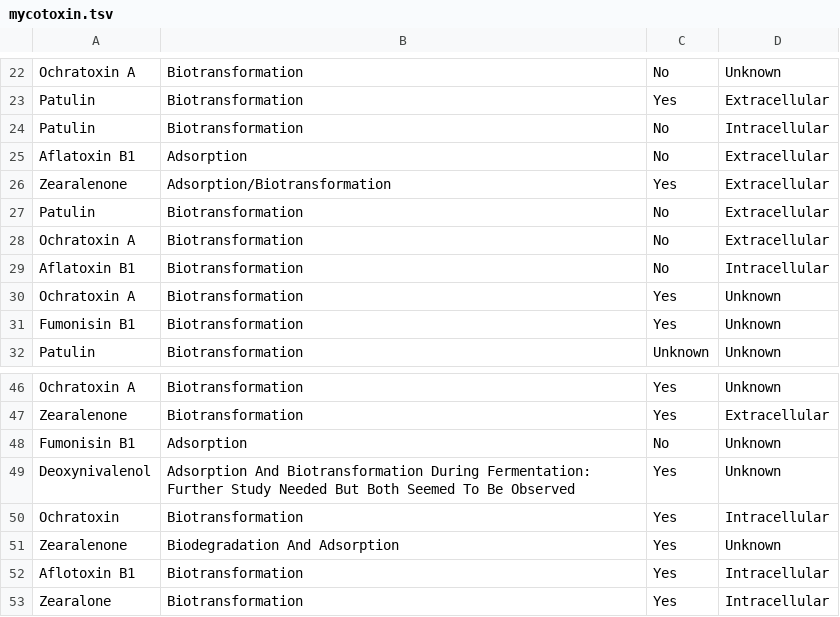
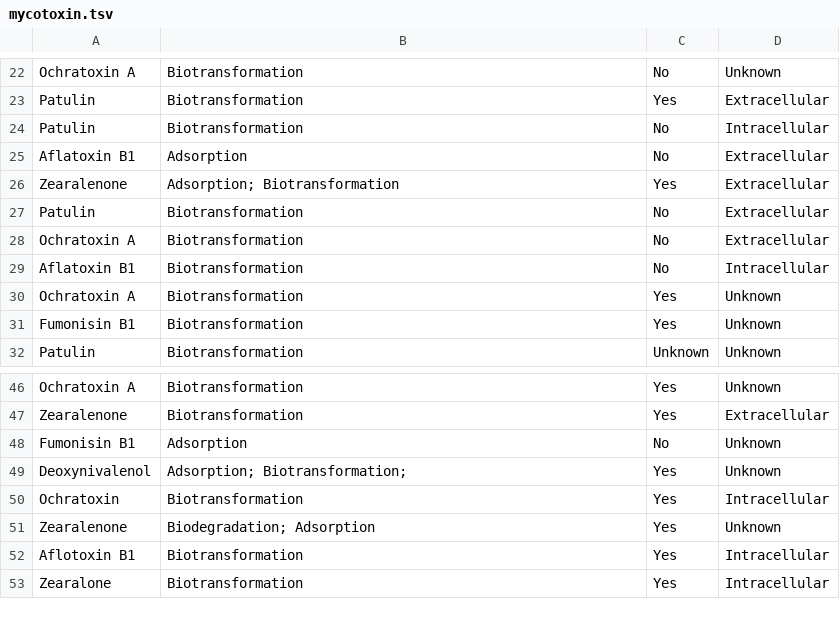
Before and after one commit to sophiabevans/mycotoxin-database, a TSV file: data/mycotoxin.tsv, drawn as a sheet; only a part is shown, gaps mark what is left out.

Commit message:
update data files

```diff
--- a/data/mycotoxin.tsv
+++ b/data/mycotoxin.tsv
@@ -25,3 +25,3 @@ Patulin	Biotransformation	No	Intracellular
 Aflatoxin B1	Adsorption	No	Extracellular
-Zearalenone	Adsorption/Biotransformation	Yes	Extracellular
+Zearalenone	Adsorption; Biotransformation	Yes	Extracellular
 Patulin	Biotransformation	No	Extracellular
@@ -48,5 +48,5 @@ Zearalenone	Biotransformation	Yes	Extracellular
 Fumonisin B1	Adsorption	No	Unknown
-Deoxynivalenol	Adsorption And Biotransformation During Fermentation: Further Study Needed But Both Seemed To Be Observed	Yes	Unknown
+Deoxynivalenol	Adsorption; Biotransformation;	Yes	Unknown
 Ochratoxin	Biotransformation	Yes	Intracellular
-Zearalenone	Biodegradation And Adsorption	Yes	Unknown
+Zearalenone	Biodegradation; Adsorption	Yes	Unknown
 Aflotoxin B1	Biotransformation	Yes	Intracellular
```
Also changed, not shown: data/mycotoxin_removal.tsv, 5 other files.
